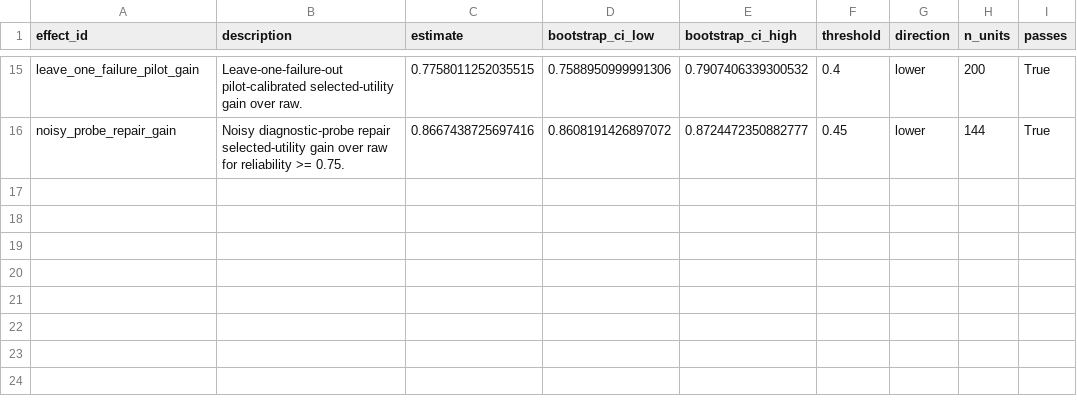
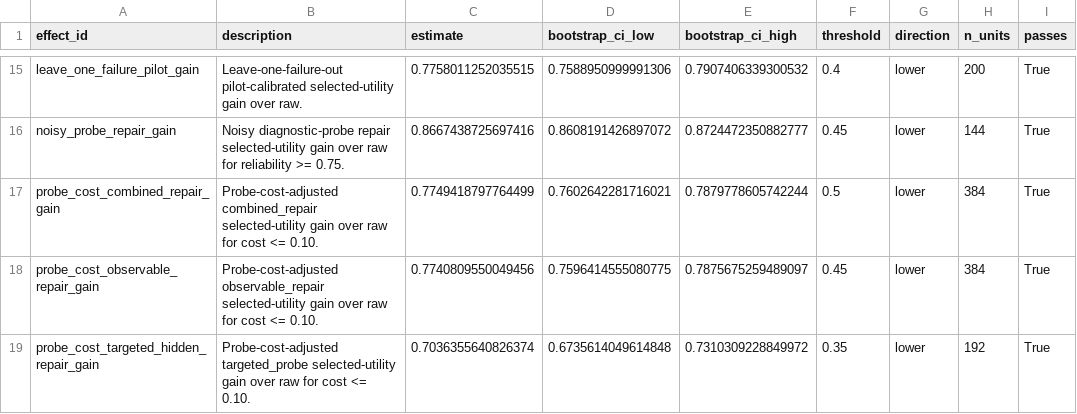
Before and after one commit to Jason-Wang313/object-centric-world-model, a CSV file: results/tables/statistical_audit.csv, drawn as a sheet; only a part is shown, gaps mark what is left out.

Commit message:
Add probe-cost sensitivity evidence

```diff
--- a/results/tables/statistical_audit.csv
+++ b/results/tables/statistical_audit.csv
@@ -16 +16,4 @@ leave_one_failure_pilot_gain,Leave-one-failure-out pilot-calibrated selected-uti
 noisy_probe_repair_gain,Noisy diagnostic-probe repair selected-utility gain over raw for reliability >= 0.75.,0.8667438725697416,0.8608191426897072,0.8724472350882777,0.45,lower,144,True
+probe_cost_combined_repair_gain,Probe-cost-adjusted combined_repair selected-utility gain over raw for cost <= 0.10.,0.7749418797764499,0.7602642281716021,0.7879778605742244,0.5,lower,384,True
+probe_cost_observable_repair_gain,Probe-cost-adjusted observable_repair selected-utility gain over raw for cost <= 0.10.,0.7740809550049456,0.7596414555080775,0.7875675259489097,0.45,lower,384,True
+probe_cost_targeted_hidden_repair_gain,Probe-cost-adjusted targeted_probe selected-utility gain over raw for cost <= 0.10.,0.7036355640826374,0.6735614049614848,0.7310309228849972,0.35,lower,192,True
```
Also changed, not shown: 25 other files.
